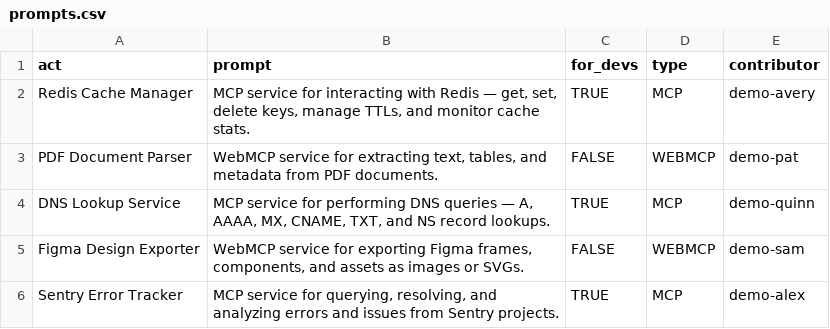
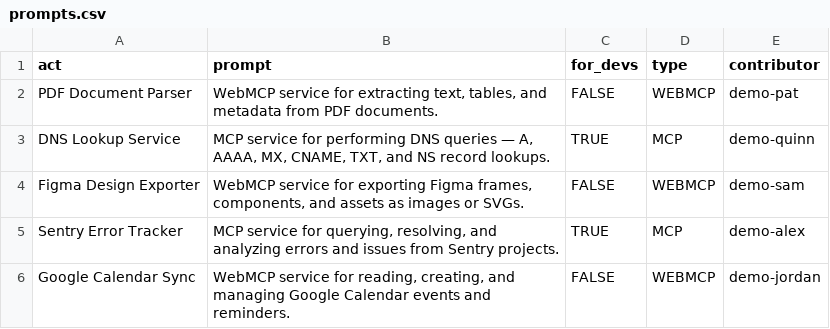
Before and after one commit to eser/webmcp.land, a CSV file: prompts.csv, drawn as a sheet; only a part is shown; the shorter side is filled out with more unchanged rows; the diff names each change by its address in the sheet, - before the commit and + after, or states it on an @@ line.

Commit message:
Remove prompt: Redis Cache Manager

```diff
--- a/prompts.csv
+++ b/prompts.csv
-row 2: Redis Cache Manager | MCP service for interacting with Redis — get, set, delete keys, manage TTLs, and monitor cache stats. | TRUE | MCP | demo-avery
```
